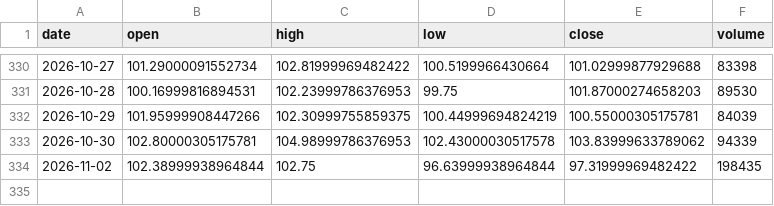
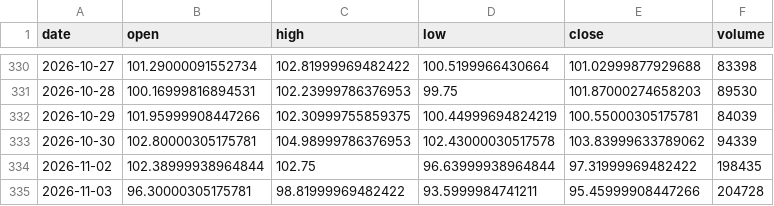
Before and after one commit to denkovd/a3ro, a CSV file: module5-scan-pipeline/data/bars/CL_F.csv, drawn as a sheet; only a part is shown, gaps mark what is left out; the diff names each change by its address in the sheet, - before the commit and + after, or states it on an @@ line.

```diff
--- a/module5-scan-pipeline/data/bars/CL_F.csv
+++ b/module5-scan-pipeline/data/bars/CL_F.csv
+row 335: 2026-11-03 | 96.30000305175781 | 98.81999969482422 | 93.5999984741211 | 95.45999908447266 | 204728
```
Also changed, not shown: module5-scan-pipeline/data/bars/BTC-USD.csv, module5-scan-pipeline/data/bars/GC_F.csv.
